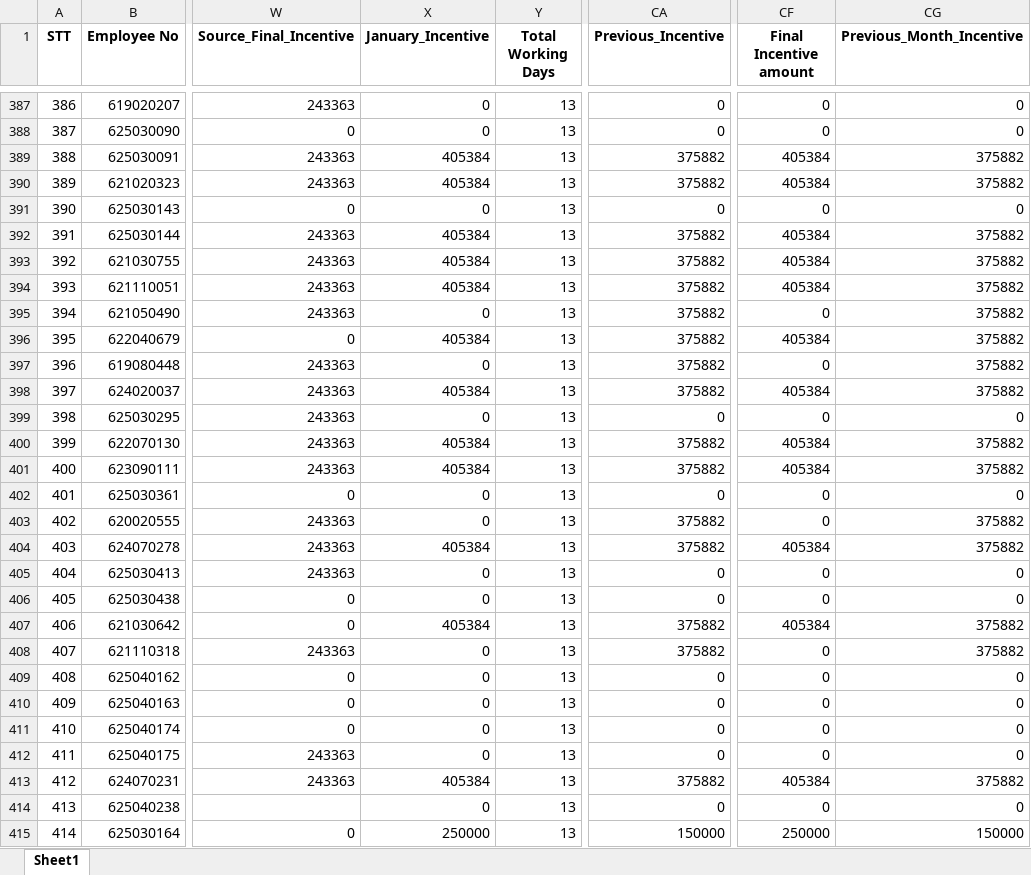
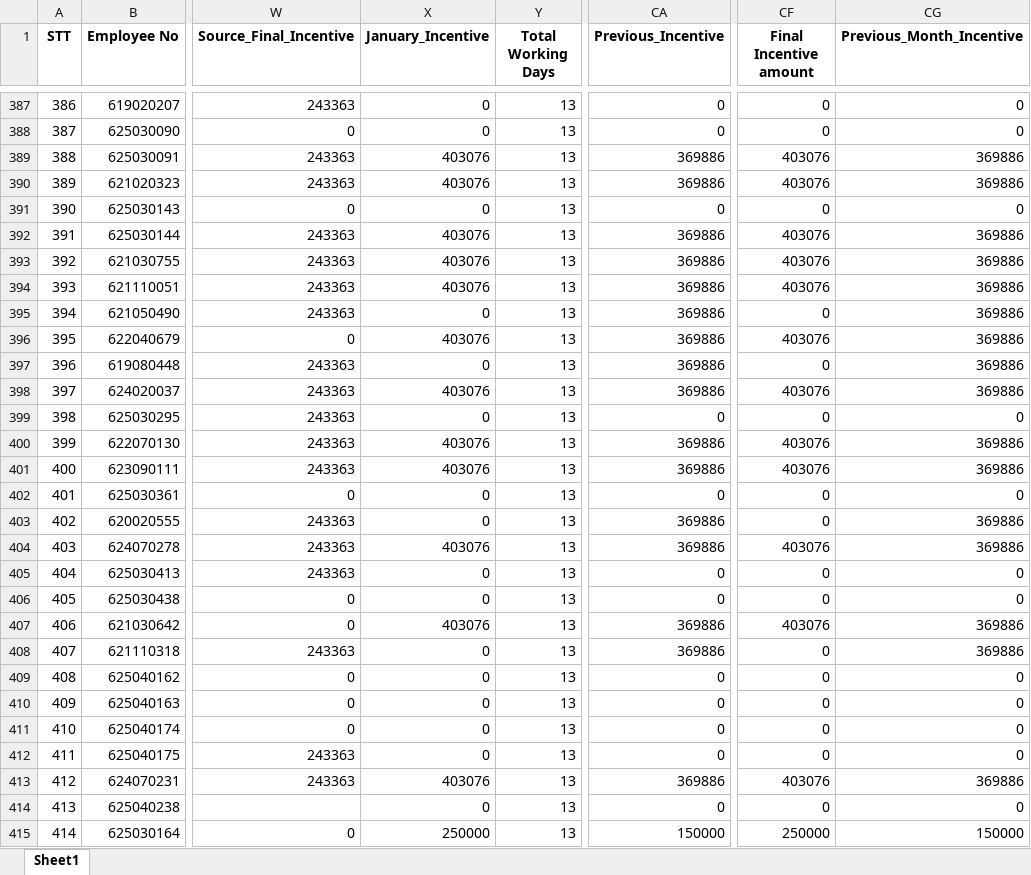
Before and after one commit to moonkaicuzui/qip-dashboard, an Excel workbook: docs/output_QIP_incentive_january_2026_Complete_V10.0_Complete.xlsx, sheet Sheet1, drawn as a sheet; only a part is shown, gaps mark what is left out; values as stored, in another font and other column widths than the file's, no borders; the diff covers the shown part only; the diff names each change by its address in the sheet, - before the commit and + after, or states it on an @@ line.

```diff
--- a/docs/output_QIP_incentive_january_2026_Complete_V10.0_Complete.xlsx (sheet Sheet1)
+++ b/docs/output_QIP_incentive_january_2026_Complete_V10.0_Complete.xlsx (sheet Sheet1)
-X389:X390 (January_Incentive): 405384
+X389:X390 (January_Incentive): 403076
-CA389:CA390 (Previous_Incentive): 375882
+CA389:CA390 (Previous_Incentive): 369886
-CF389:CF390 (Final Incentive amount): 405384
+CF389:CF390 (Final Incentive amount): 403076
-CG389:CG390 (Previous_Month_Incentive): 375882
+CG389:CG390 (Previous_Month_Incentive): 369886
-X392:X394 (January_Incentive): 405384
+X392:X394 (January_Incentive): 403076
-CA392:CA398 (Previous_Incentive): 375882
+CA392:CA398 (Previous_Incentive): 369886
-CF392:CF394 (Final Incentive amount): 405384
+CF392:CF394 (Final Incentive amount): 403076
-CG392:CG398 (Previous_Month_Incentive): 375882
+CG392:CG398 (Previous_Month_Incentive): 369886
-X396 (January_Incentive): 405384
+X396 (January_Incentive): 403076
-CF396 (Final Incentive amount): 405384
+CF396 (Final Incentive amount): 403076
-X398 (January_Incentive): 405384
+X398 (January_Incentive): 403076
-CF398 (Final Incentive amount): 405384
+CF398 (Final Incentive amount): 403076
-X400:X401 (January_Incentive): 405384
+X400:X401 (January_Incentive): 403076
-CA400:CA401 (Previous_Incentive): 375882
+CA400:CA401 (Previous_Incentive): 369886
-CF400:CF401 (Final Incentive amount): 405384
+CF400:CF401 (Final Incentive amount): 403076
-CG400:CG401 (Previous_Month_Incentive): 375882
+CG400:CG401 (Previous_Month_Incentive): 369886
-CA403:CA404 (Previous_Incentive): 375882
+CA403:CA404 (Previous_Incentive): 369886
-CG403:CG404 (Previous_Month_Incentive): 375882
+CG403:CG404 (Previous_Month_Incentive): 369886
-X404 (January_Incentive): 405384
+X404 (January_Incentive): 403076
-CF404 (Final Incentive amount): 405384
+CF404 (Final Incentive amount): 403076
-X407 (January_Incentive): 405384
+X407 (January_Incentive): 403076
-CA407:CA408 (Previous_Incentive): 375882
+CA407:CA408 (Previous_Incentive): 369886
-CF407 (Final Incentive amount): 405384
+CF407 (Final Incentive amount): 403076
-CG407:CG408 (Previous_Month_Incentive): 375882
+CG407:CG408 (Previous_Month_Incentive): 369886
-X413 (January_Incentive): 405384
+X413 (January_Incentive): 403076
-CA413 (Previous_Incentive): 375882
+CA413 (Previous_Incentive): 369886
-CF413 (Final Incentive amount): 405384
+CF413 (Final Incentive amount): 403076
-CG413 (Previous_Month_Incentive): 375882
+CG413 (Previous_Month_Incentive): 369886
```
Also changed, not shown: 786 edited cells elsewhere in this sheet, docs/output_QIP_incentive_december_2025_Complete_V10.0_Complete.xlsx, 13 other files.
